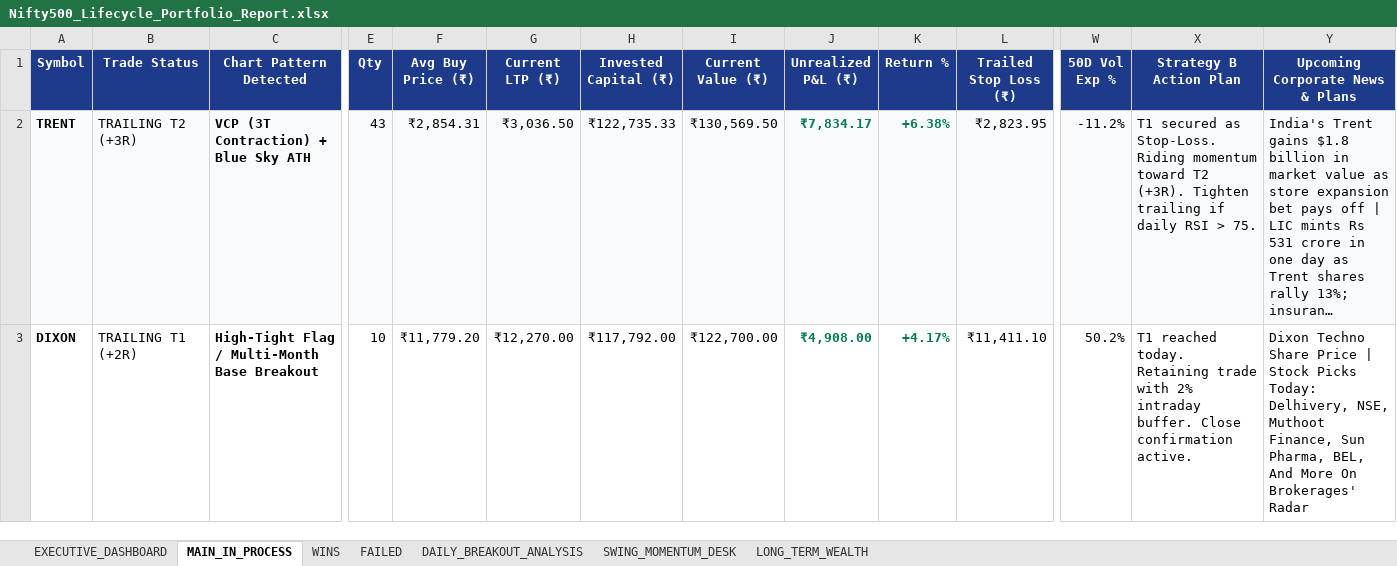
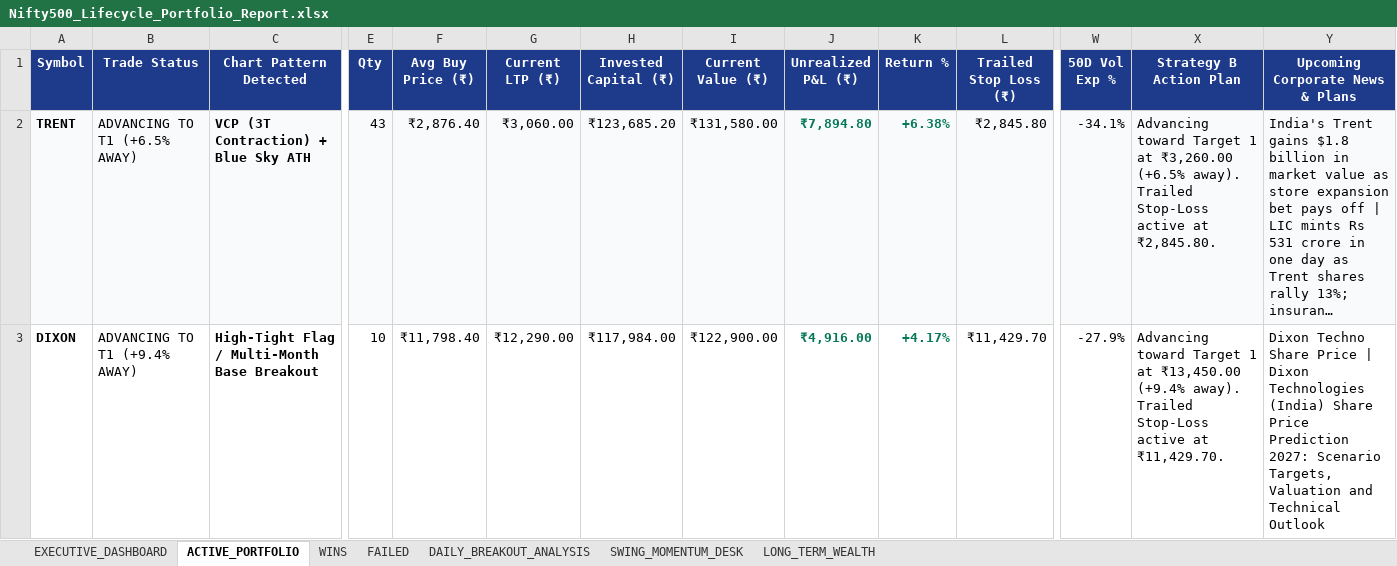
Before and after one commit to sumithjainofficial-max/momentum-nifty-500, an Excel workbook: Excel/Nifty500_Lifecycle_Portfolio_Report.xlsx, sheet ACTIVE_PORTFOLIO, drawn as a sheet; only a part is shown, gaps mark what is left out; long unchanged cells end in …; values as stored, in another font and other column widths than the file's, no borders; the diff covers the shown part only; the diff names each change by its address in the sheet, - before the commit and + after, or states it on an @@ line.

Commit message:
Rename sheet to ACTIVE_PORTFOLIO, fix DIXON T1 status calculation, and include active holdings across all desks

```diff
--- a/Excel/Nifty500_Lifecycle_Portfolio_Report.xlsx (sheet ACTIVE_PORTFOLIO)
+++ b/Excel/Nifty500_Lifecycle_Portfolio_Report.xlsx (sheet ACTIVE_PORTFOLIO)
-sheet tab: MAIN_IN_PROCESS
+sheet tab: ACTIVE_PORTFOLIO
-B2 (Trade Status): TRAILING T2 (+3R)
+B2 (Trade Status): ADVANCING TO T1 (+6.5% AWAY)
-F2 (Avg Buy Price (₹)): ₹2,854.31
+F2 (Avg Buy Price (₹)): ₹2,876.40
-G2 (Current LTP (₹)): ₹3,036.50
+G2 (Current LTP (₹)): ₹3,060.00
-H2 (Invested Capital (₹)): ₹122,735.33
+H2 (Invested Capital (₹)): ₹123,685.20
-I2 (Current Value (₹)): ₹130,569.50
+I2 (Current Value (₹)): ₹131,580.00
-J2 (Unrealized P&L (₹)): ₹7,834.17
+J2 (Unrealized P&L (₹)): ₹7,894.80
-L2 (Trailed Stop Loss (₹)): ₹2,823.95
+L2 (Trailed Stop Loss (₹)): ₹2,845.80
-W2 (50D Vol Exp %): -11.2%
+W2 (50D Vol Exp %): -34.1%
-X2 (Strategy B Action Plan): T1 secured as Stop-Loss. Riding momentum toward T2 (+3R). Tighten trailing if daily RSI > 75.
+X2 (Strategy B Action Plan): Advancing toward Target 1 at ₹3,260.00 (+6.5% away). Trailed Stop-Loss active at ₹2,845.80.
-B3 (Trade Status): TRAILING T1 (+2R)
+B3 (Trade Status): ADVANCING TO T1 (+9.4% AWAY)
-F3 (Avg Buy Price (₹)): ₹11,779.20
+F3 (Avg Buy Price (₹)): ₹11,798.40
-G3 (Current LTP (₹)): ₹12,270.00
+G3 (Current LTP (₹)): ₹12,290.00
-H3 (Invested Capital (₹)): ₹117,792.00
+H3 (Invested Capital (₹)): ₹117,984.00
-I3 (Current Value (₹)): ₹122,700.00
+I3 (Current Value (₹)): ₹122,900.00
-J3 (Unrealized P&L (₹)): ₹4,908.00
+J3 (Unrealized P&L (₹)): ₹4,916.00
-L3 (Trailed Stop Loss (₹)): ₹11,411.10
+L3 (Trailed Stop Loss (₹)): ₹11,429.70
-W3 (50D Vol Exp %): 50.2%
+W3 (50D Vol Exp %): -27.9%
-X3 (Strategy B Action Plan): T1 reached today. Retaining trade with 2% intraday buffer. Close confirmation active.
+X3 (Strategy B Action Plan): Advancing toward Target 1 at ₹13,450.00 (+9.4% away). Trailed Stop-Loss active at ₹11,429.70.
-Y3 (Upcoming Corporate News & Plans): …Price | Stock Picks Today: Delhivery, NSE, Muthoot Finance, Sun Pharma, BEL, And More On Brokerages' Radar
+Y3 (Upcoming Corporate News & Plans): …Price | Dixon Technologies (India) Share Price Prediction 2027: Scenario Targets, Valuation and Technical Outlook
```
Also changed, not shown: 31 edited cells elsewhere in this sheet, sheet SWING_MOMENTUM_DESK, sheet LONG_TERM_WEALTH, sheet DAILY_BREAKOUT_ANALYSIS, sheet EXECUTIVE_DASHBOARD, Excel/Nifty500_Backtest_Studio.xlsx, Excel/Nifty500_Stock_Breakout_Analysis.xlsx, 2 other files.
